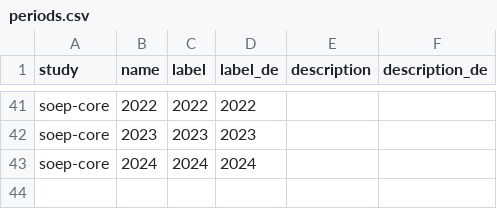
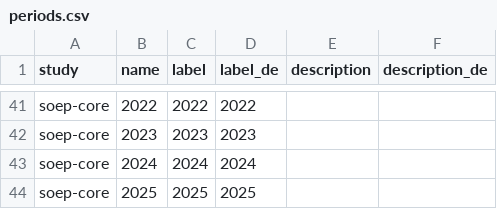
Before and after one commit to paneldata/soep-core, a CSV file: metadata/periods.csv, drawn as a sheet; only a part is shown, gaps mark what is left out.

Commit message:
add period 2025

```diff
--- a/metadata/periods.csv
+++ b/metadata/periods.csv
@@ -43 +43,2 @@ soep-core,2023,2023,2023,,
 soep-core,2024,2024,2024,,
+soep-core,2025,2025,2025,,
```
